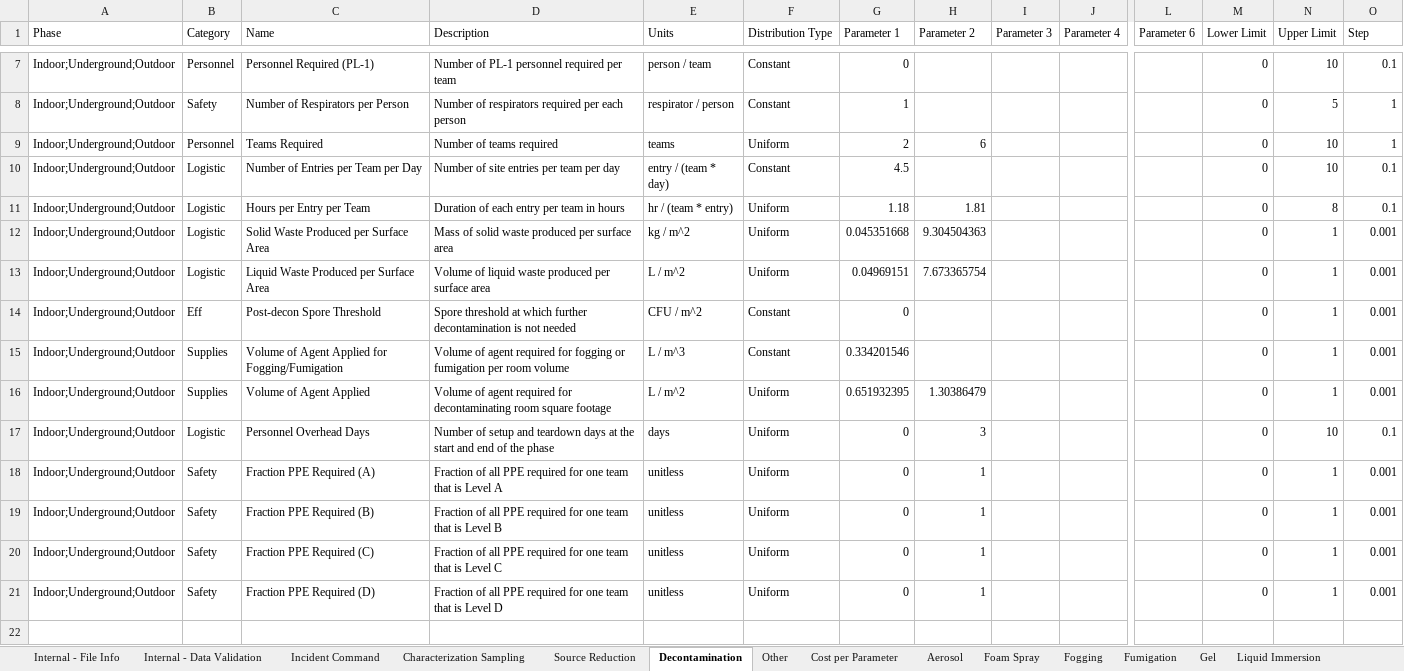
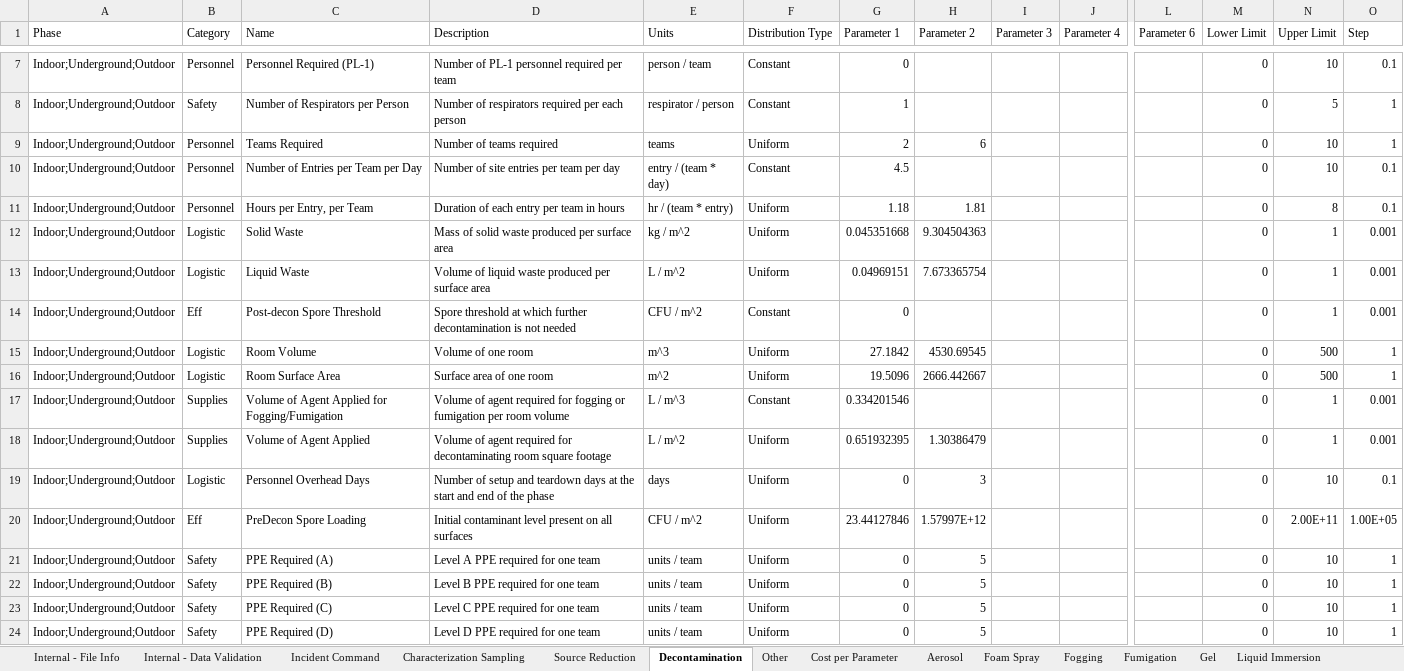
Before and after one commit to USEPA/EPADecon, an Excel workbook: InputFiles/ModifyParameters.xlsx, sheet Decontamination, drawn as a sheet; only a part is shown, gaps mark what is left out; values as stored, in another font and other column widths than the file's, no borders; conditional formats and table styles not drawn; addresses are those after the commit; rows hold the shown columns only; the diff names each change by its address in the sheet, - before the commit and + after, or states it on an @@ line.

```diff
--- a/InputFiles/ModifyParameters.xlsx (sheet Decontamination)
+++ b/InputFiles/ModifyParameters.xlsx (sheet Decontamination)
-B10:B11 (Category): Logistic
+B10:B11 (Category): Personnel
-C11 (Name): Hours per Entry per Team
+C11 (Name): Hours per Entry, per Team
-C12 (Name): Solid Waste Produced per Surface Area
+C12 (Name): Solid Waste
-C13 (Name): Liquid Waste Produced per Surface Area
+C13 (Name): Liquid Waste
+row 15: Indoor;Underground;Outdoor | Logistic | Room Volume | Volume of one room | m^3 | Uniform | 27.1842 | 4530.69545 |  |  |  | 0 | 500 | 1
+row 16: Indoor;Underground;Outdoor | Logistic | Room Surface Area | Surface area of one room | m^2 | Uniform | 19.5096 | 2666.442667 |  |  |  | 0 | 500 | 1
+row 20: Indoor;Underground;Outdoor | Eff | PreDecon Spore Loading | Initial contaminant level present on all surfaces | CFU / m^2 | Uniform | 23.44127846 | 1.57997E+12 |  |  |  | 0 | 2.00E+11 | 1.00E+05
-C21 (Name): Fraction PPE Required (A)
+C21 (Name): PPE Required (A)
-D21 (Description): Fraction of all PPE required for one team that is Level A
+D21 (Description): Level A PPE required for one team
-E21:E24 (Units): unitless
+E21:E24 (Units): units / team
-H21:H24 (Parameter 2): 1
+H21:H24 (Parameter 2): 5
-N21:N24 (Upper Limit): 1
+N21:N24 (Upper Limit): 10
-O21:O24 (Step): 0.001
+O21:O24 (Step): 1
-C22 (Name): Fraction PPE Required (B)
+C22 (Name): PPE Required (B)
-D22 (Description): Fraction of all PPE required for one team that is Level B
+D22 (Description): Level B PPE required for one team
-C23 (Name): Fraction PPE Required (C)
+C23 (Name): PPE Required (C)
-D23 (Description): Fraction of all PPE required for one team that is Level C
+D23 (Description): Level C PPE required for one team
-C24 (Name): Fraction PPE Required (D)
+C24 (Name): PPE Required (D)
-D24 (Description): Fraction of all PPE required for one team that is Level D
+D24 (Description): Level D PPE required for one team
```
Also changed, not shown: sheet Characterization Sampling, sheet Source Reduction, sheet Cost per Parameter, sheet Foam Spray, sheet Other, InputFiles/DefineScenario.xlsx, 55 other files.
